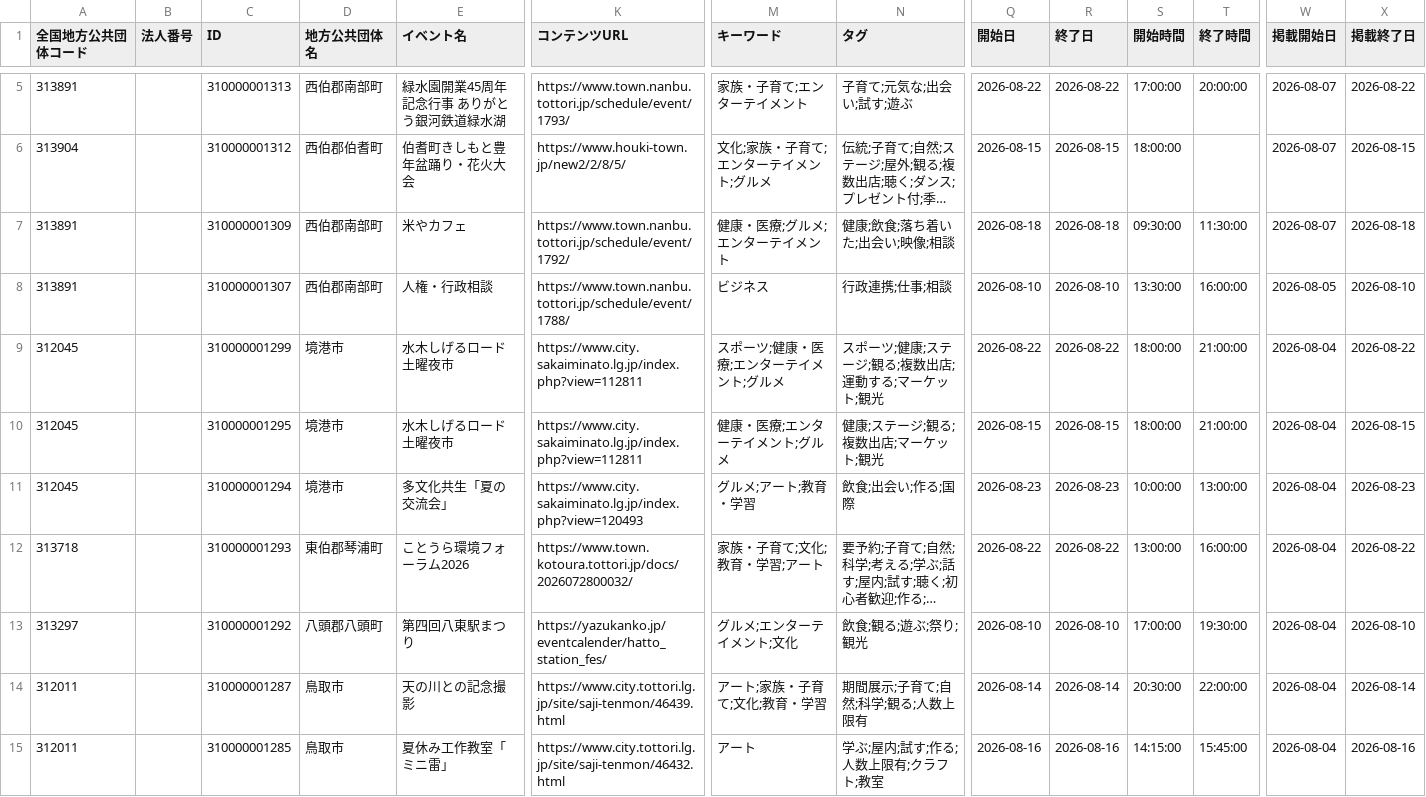
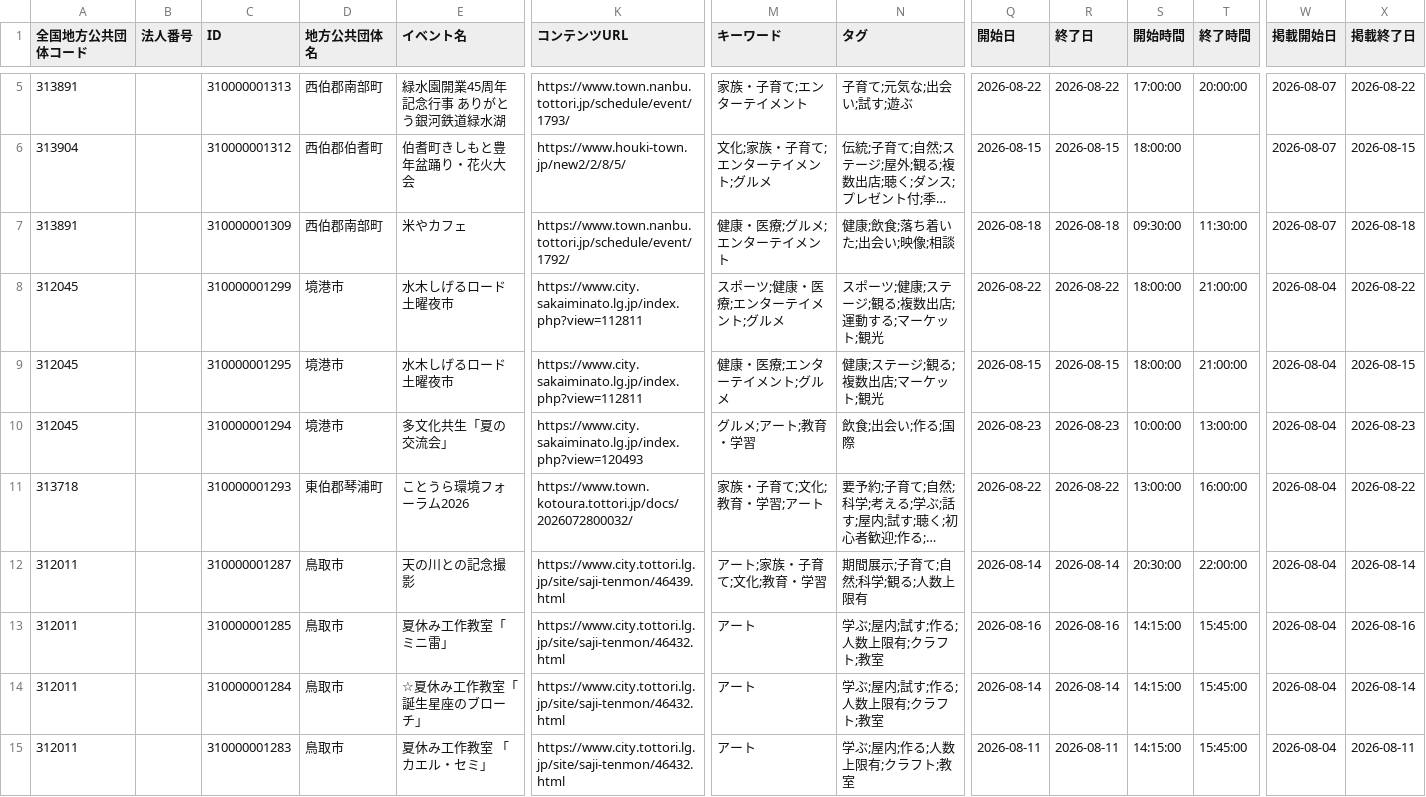
Before and after one commit to suzuking001/event_map, a CSV file: data/tottori_events.csv, drawn as a sheet; only a part is shown, gaps mark what is left out; the shorter side is filled out with more unchanged rows; long unchanged cells end in …; rows hold the shown columns only; the diff names each change by its address in the sheet, - before the commit and + after, or states it on an @@ line.

```diff
--- a/data/tottori_events.csv
+++ b/data/tottori_events.csv
-row 8: 313891 |  | 310000001307 | 西伯郡南部町 | 人権・行政相談 | https://www.town.nanbu.tottori.jp/schedule/event/1788/ | ビジネス | 行政連携;仕事;相談 | 2026-08-10 | 2026-08-10 | 13:30:00 | 16:00:00 | 2026-08-05 | 2026-08-10
-row 13: 313297 |  | 310000001292 | 八頭郡八頭町 | 第四回八東駅まつり | https://yazukanko.jp/eventcalender/hatto_station_fes/ | グルメ;エンターテイメント;文化 | 飲食;観る;遊ぶ;祭り;観光 | 2026-08-10 | 2026-08-10 | 17:00:00 | 19:30:00 | 2026-08-04 | 2026-08-10
```
Also changed, not shown: 1 other file.
